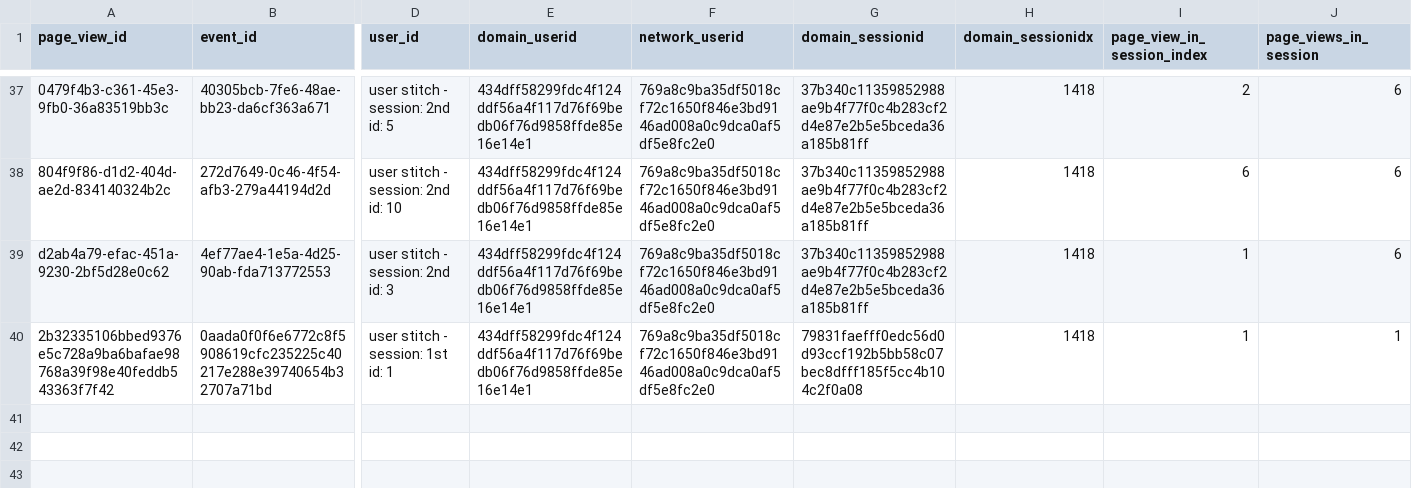
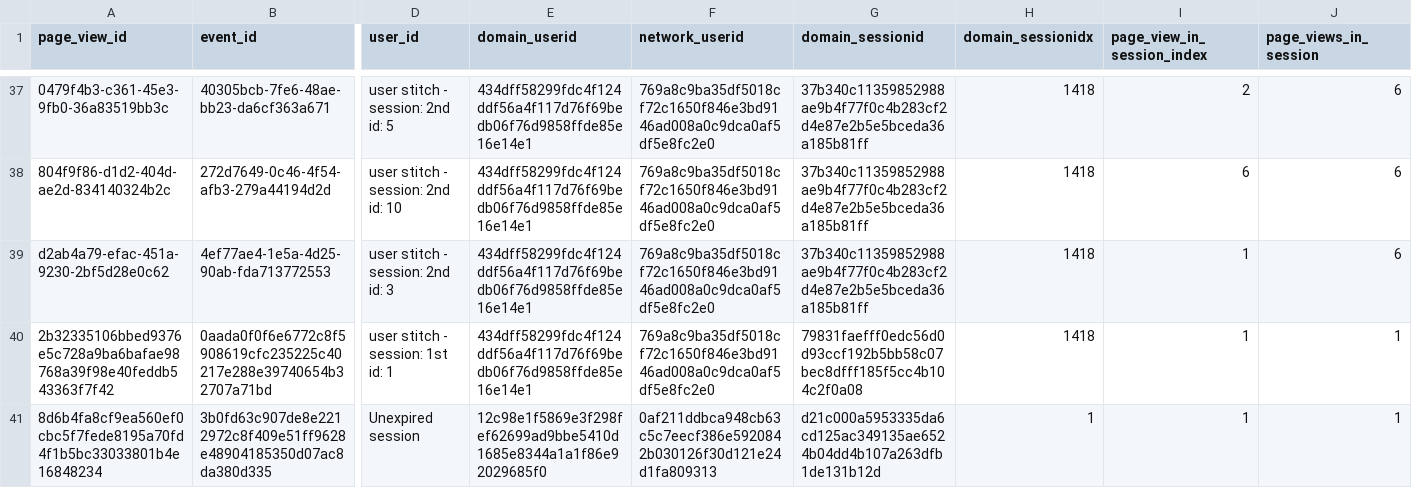
Before and after one commit to snowplow/dbt-snowplow-web, a CSV file: integration_tests/data/expected/bigquery/snowplow_web_page_views_expected.csv, drawn as a sheet; only a part is shown, gaps mark what is left out; rows hold the shown columns only; the diff names each change by its address in the sheet, - before the commit and + after, or states it on an @@ line.

```diff
--- a/integration_tests/data/expected/bigquery/snowplow_web_page_views_expected.csv
+++ b/integration_tests/data/expected/bigquery/snowplow_web_page_views_expected.csv
+row 41: 8d6b4fa8cf9ea560ef0cbc5f7fede8195a70fd4f1b5bc33033801b4e16848234 | 3b0fd63c907de8e2212972c8f409e51ff9628e48904185350d07ac8da380d335 | Unexpired session | 12c98e1f5869e3f298fef62699ad9bbe5410d1685e8344a1a1f86e92029685f0 | 0af211ddbca948cb63c5c7eecf386e5920842b030126f30d121e24d1fa809313 | d21c000a5953335da6cd125ac349135ae6524b04dd4b107a263dfb1de131b12d | 1 | 1 | 1
```
Also changed, not shown: integration_tests/data/expected/bigquery/snowplow_web_sessions_expected.csv, integration_tests/data/expected/default/snowplow_web_page_views_expected.csv, 13 other files.
